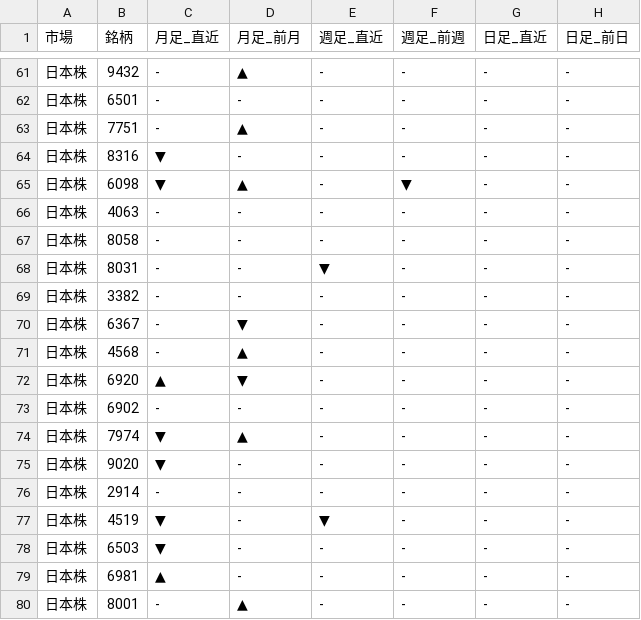
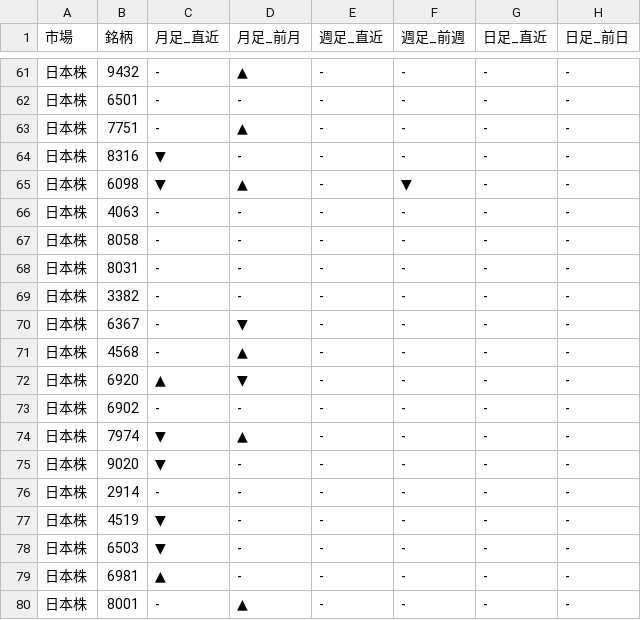
Before and after one commit to Yuya3500/pythonProject2, a CSV file: results.csv, drawn as a sheet; only a part is shown, gaps mark what is left out.

```diff
--- a/results.csv
+++ b/results.csv
@@ -67,3 +67,3 @@
 日本株,8058,-,-,-,-,-,-
-日本株,8031,-,-,▼,-,-,-
+日本株,8031,-,-,-,-,-,-
 日本株,3382,-,-,-,-,-,-
@@ -76,3 +76,3 @@
 日本株,2914,-,-,-,-,-,-
-日本株,4519,▼,-,▼,-,-,-
+日本株,4519,▼,-,-,-,-,-
 日本株,6503,▼,-,-,-,-,-
```
